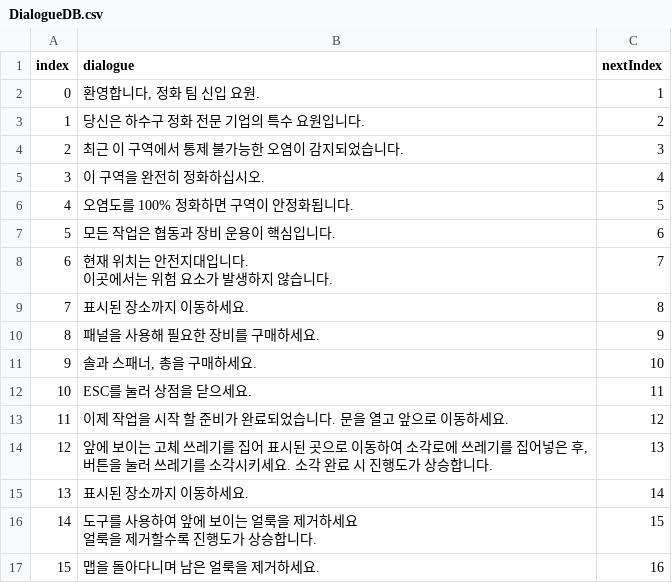
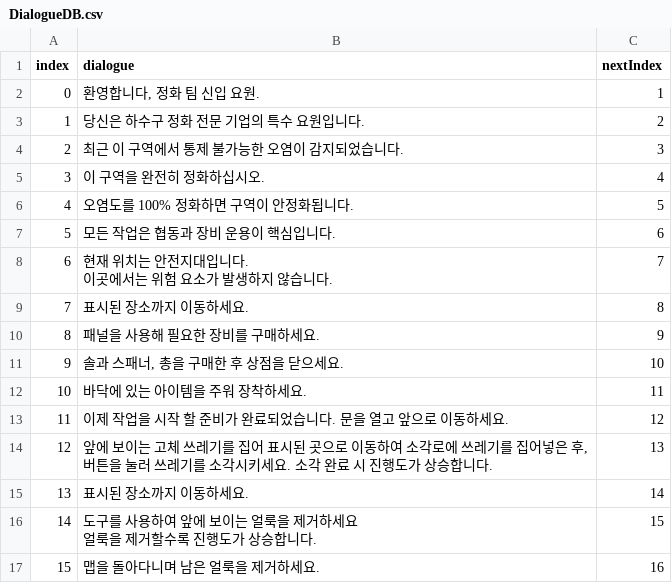
Before and after one commit to losieee/MonsterRat, a CSV file: MonsterRat_Unity/My project/Assets/Resources/Dialogues/DialogueDB.csv, drawn as a sheet; only a part is shown.

```diff
--- a/MonsterRat_Unity/My project/Assets/Resources/Dialogues/DialogueDB.csv
+++ b/MonsterRat_Unity/My project/Assets/Resources/Dialogues/DialogueDB.csv
@@ -11,4 +11,4 @@
 8,패널을 사용해 필요한 장비를 구매하세요.,9
-9,"솔과 스패너, 총을 구매하세요.",10
-10,ESC를 눌러 상점을 닫으세요.,11
+9,"솔과 스패너, 총을 구매한 후 상점을 닫으세요.",10
+10,바닥에 있는 아이템을 주워 장착하세요.,11
 11,이제 작업을 시작 할 준비가 완료되었습니다. 문을 열고 앞으로 이동하세요.,12
```
Also changed, not shown: 22 other files.
